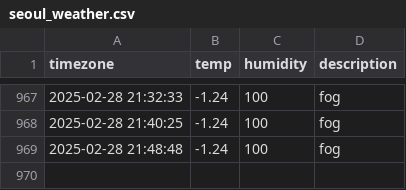
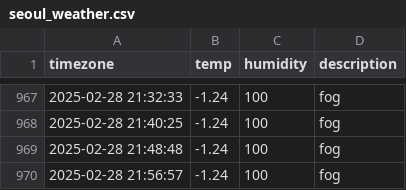
Before and after one commit to ssb0502/seoul_weather, a CSV file: seoul_weather.csv, drawn as a sheet; only a part is shown, gaps mark what is left out; the diff names each change by its address in the sheet, - before the commit and + after, or states it on an @@ line.

```diff
--- a/seoul_weather.csv
+++ b/seoul_weather.csv
+row 970: 2025-02-28 21:56:57 | -1.24 | 100 | fog
```
